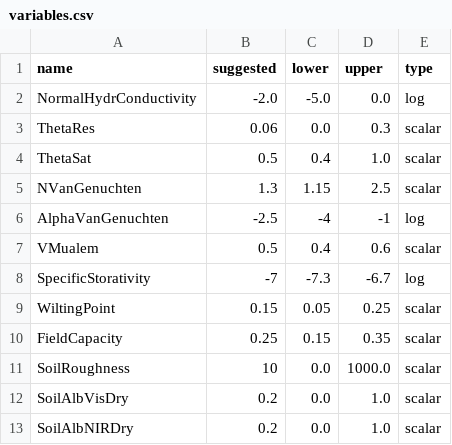
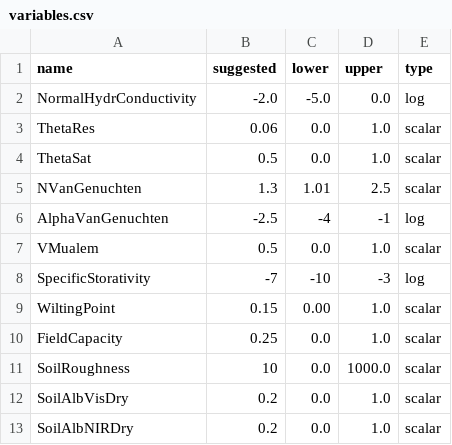
Before and after one commit to stefanocampanella/MHPC-project, a CSV file: data/Matsch B2/variables.csv, drawn as a sheet; only a part is shown.

```diff
--- a/data/Matsch B2/variables.csv
+++ b/data/Matsch B2/variables.csv
@@ -2,10 +2,10 @@ name,suggested,lower,upper,type
 NormalHydrConductivity,-2.0,-5.0,0.0,log
-ThetaRes,0.06,0.0,0.3,scalar
-ThetaSat,0.5,0.4,1.0,scalar
-NVanGenuchten,1.3,1.15,2.5,scalar
+ThetaRes,0.06,0.0,1.0,scalar
+ThetaSat,0.5,0.0,1.0,scalar
+NVanGenuchten,1.3,1.01,2.5,scalar
 AlphaVanGenuchten,-2.5,-4,-1,log
-VMualem,0.5,0.4,0.6,scalar
-SpecificStorativity,-7,-7.3,-6.7,log
-WiltingPoint,0.15,0.05,0.25,scalar
-FieldCapacity,0.25,0.15,0.35,scalar
+VMualem,0.5,0.0,1.0,scalar
+SpecificStorativity,-7,-10,-3,log
+WiltingPoint,0.15,0.00,1.0,scalar
+FieldCapacity,0.25,0.0,1.0,scalar
 SoilRoughness,10,0.0,1000.0,scalar
```
Also changed, not shown: 1 other file.
